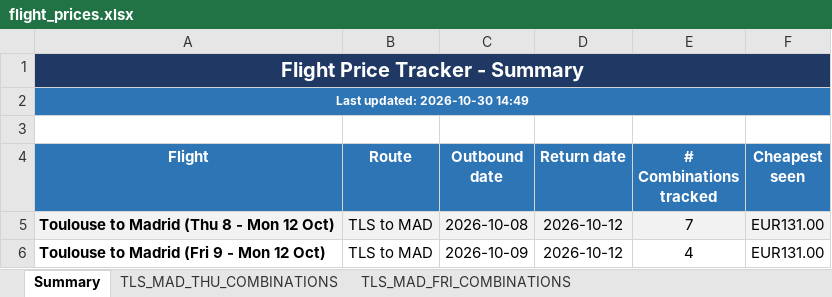
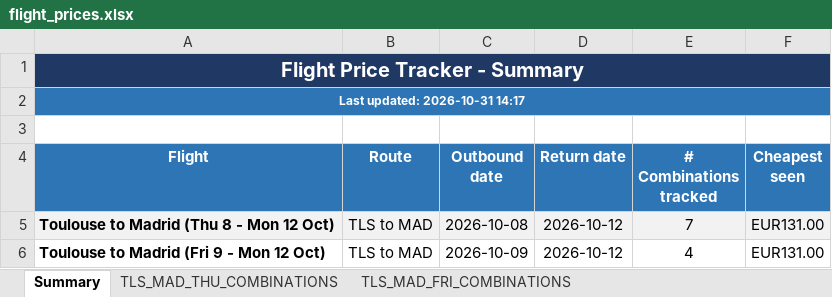
Before and after one commit to DrWu22/flight-tracker, an Excel workbook: flight_prices.xlsx, sheet Summary, drawn as a sheet; values as stored, in another font and other column widths than the file's, no borders; the diff names each change by its address in the sheet, - before the commit and + after, or states it on an @@ line.

```diff
--- a/flight_prices.xlsx (sheet Summary)
+++ b/flight_prices.xlsx (sheet Summary)
-A2 (Flight): Last updated: 2026-10-30 14:49
+A2 (Flight): Last updated: 2026-10-31 14:17
```
Also changed, not shown: 2 other files.
